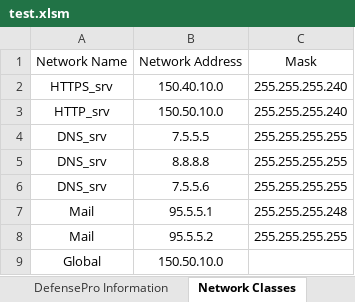
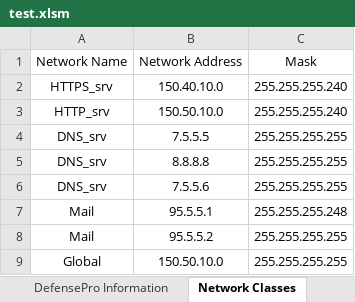
Before and after one commit to MaorYahalomi/DP_Best_Practice, an Excel workbook: DP_Portal/test.xlsm, sheet Network Classes, drawn as a sheet; values as stored, in another font and other column widths than the file's, no borders; the diff names each change by its address in the sheet, - before the commit and + after, or states it on an @@ line.

```diff
--- a/DP_Portal/test.xlsm (sheet Network Classes)
+++ b/DP_Portal/test.xlsm (sheet Network Classes)
-C9: (empty)
+C9: 255.255.255.255
```
Also changed, not shown: 3 other files.
